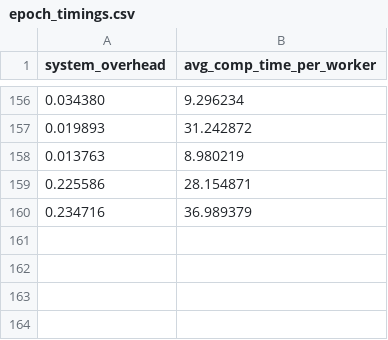
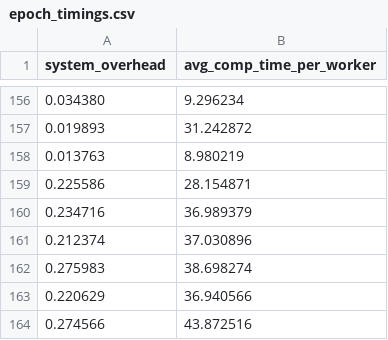
Before and after one commit to rutgerfrans/thesis, a CSV file: src/pytorch/timings/epoch_timings.csv, drawn as a sheet; only a part is shown, gaps mark what is left out; the diff names each change by its address in the sheet, - before the commit and + after, or states it on an @@ line.

```diff
--- a/src/pytorch/timings/epoch_timings.csv
+++ b/src/pytorch/timings/epoch_timings.csv
+row 161: 0.212374 | 37.030896
+row 162: 0.275983 | 38.698274
+row 163: 0.220629 | 36.940566
+row 164: 0.274566 | 43.872516
```
Also changed, not shown: src/tensorflow/timings/epoch_timings.csv, 5 other files.
